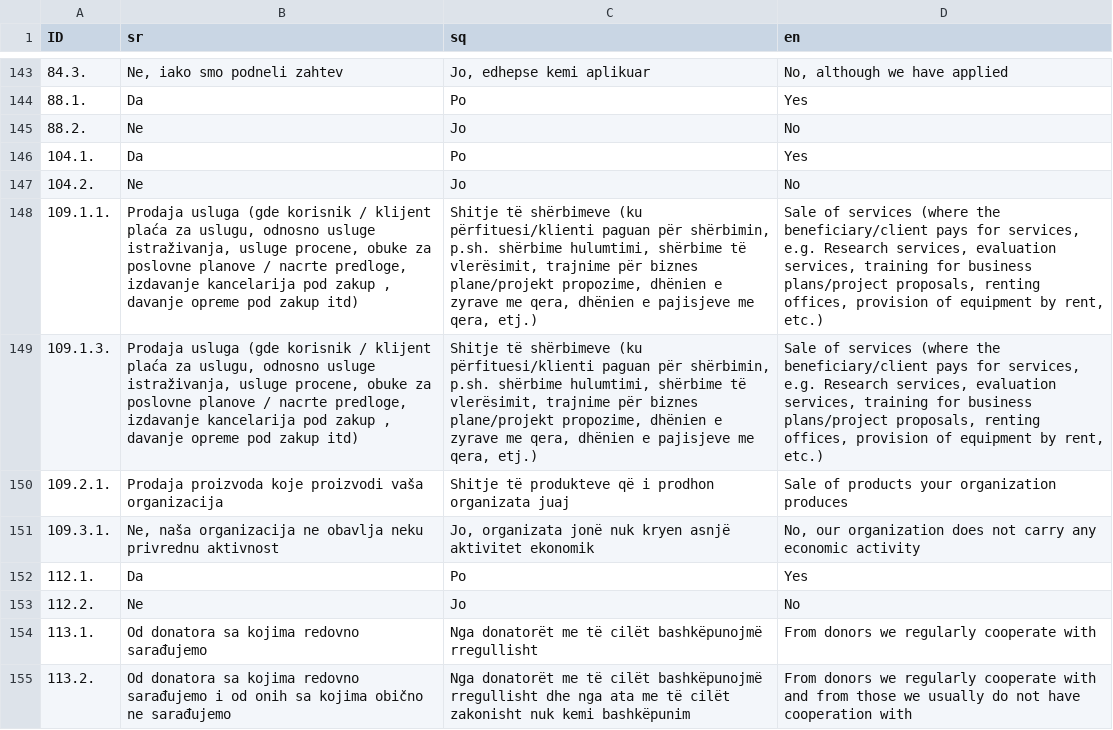
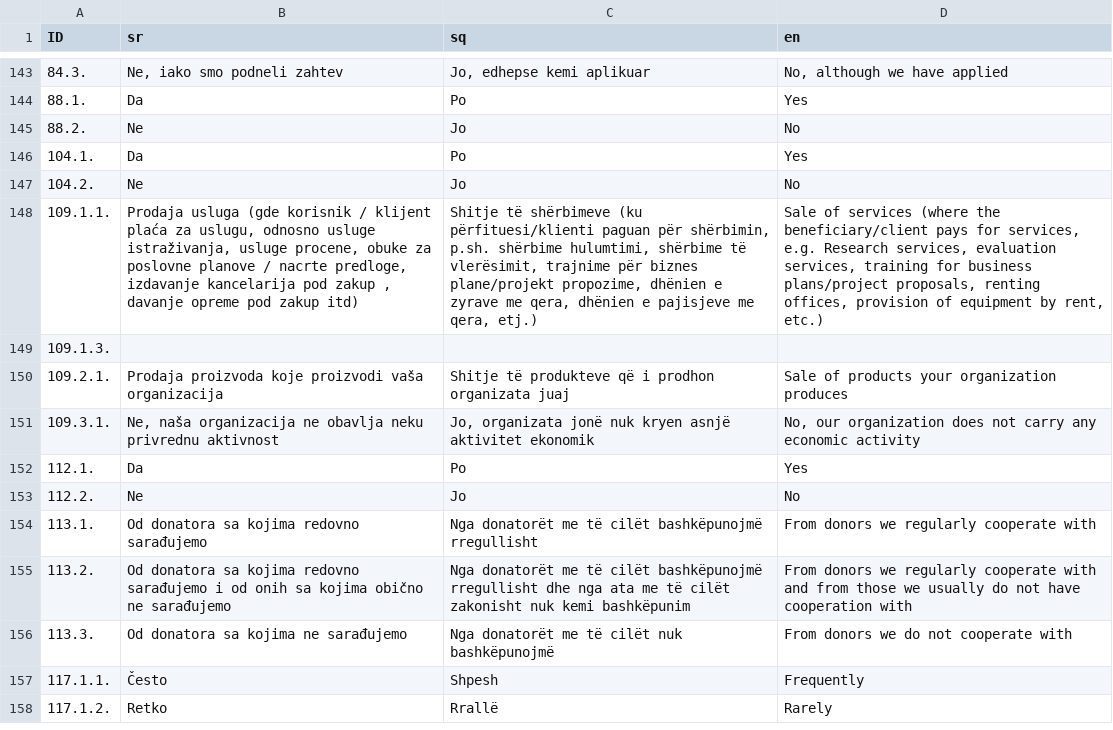
Before and after one commit to opendatakosovo/kcsf-api, a CSV file: importer/data/cso-answers.csv, drawn as a sheet; only a part is shown, gaps mark what is left out; the shorter side is filled out with more unchanged rows; the diff names each change by its address in the sheet, - before the commit and + after, or states it on an @@ line.

Commit message:
minor changes

```diff
--- a/importer/data/cso-answers.csv
+++ b/importer/data/cso-answers.csv
-B149 (sr): Prodaja usluga (gde korisnik / klijent plaća za uslugu, odnosno usluge istraživanja, usluge procene, obuke za poslovne planove / nacrte predloge, izdavanje kancelarija pod zakup , davanje opreme pod zakup itd)
+B149 (sr): (empty)
-C149 (sq): Shitje të shërbimeve (ku përfituesi/klienti paguan për shërbimin, p.sh. shërbime hulumtimi, shërbime të vlerësimit, trajnime për biznes plane/projekt propozime, dhënien e zyrave me qera, dhënien e pajisjeve me qera, etj.)
+C149 (sq): (empty)
-D149 (en): Sale of services (where the beneficiary/client pays for services, e.g. Research services, evaluation services, training for business plans/project proposals, renting offices, provision of equipment by rent, etc.)
+D149 (en): (empty)
```
